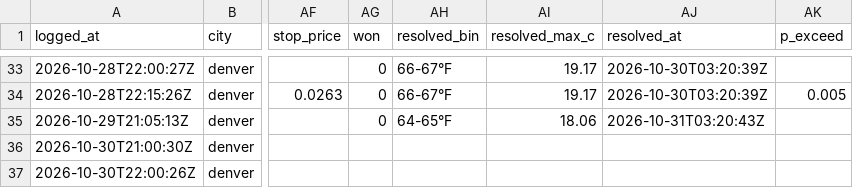
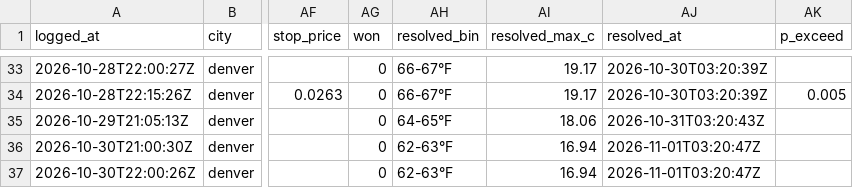
Before and after one commit to jampongsathorn/wxedge, a CSV file: data/cheap_live_log.csv, drawn as a sheet; only a part is shown, gaps mark what is left out; the diff names each change by its address in the sheet, - before the commit and + after, or states it on an @@ line.

```diff
--- a/data/cheap_live_log.csv
+++ b/data/cheap_live_log.csv
-AG36:AG37 (won): (empty)
+AG36:AG37 (won): 0
-AH36:AH37 (resolved_bin): (empty)
+AH36:AH37 (resolved_bin): 62-63°F
-AI36:AI37 (resolved_max_c): (empty)
+AI36:AI37 (resolved_max_c): 16.94
-AJ36:AJ37 (resolved_at): (empty)
+AJ36:AJ37 (resolved_at): 2026-11-01T03:20:47Z
```
Also changed, not shown: 15 other files.
